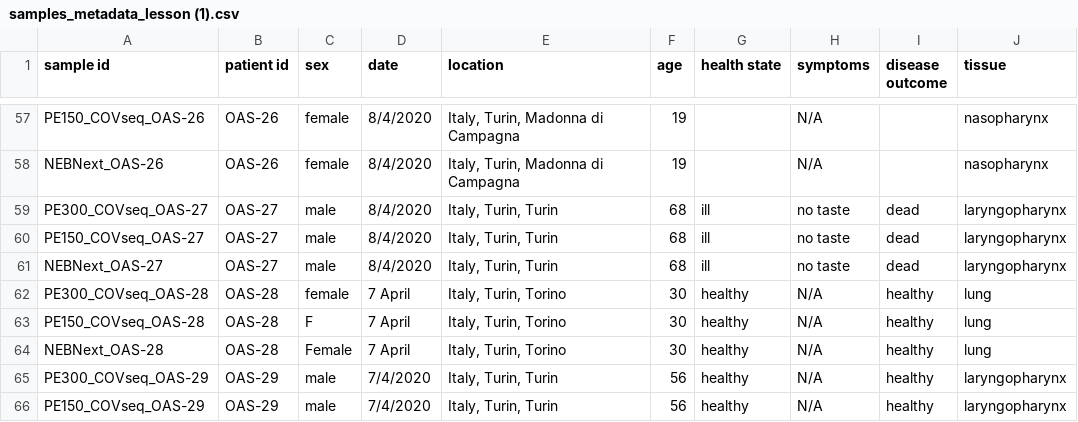
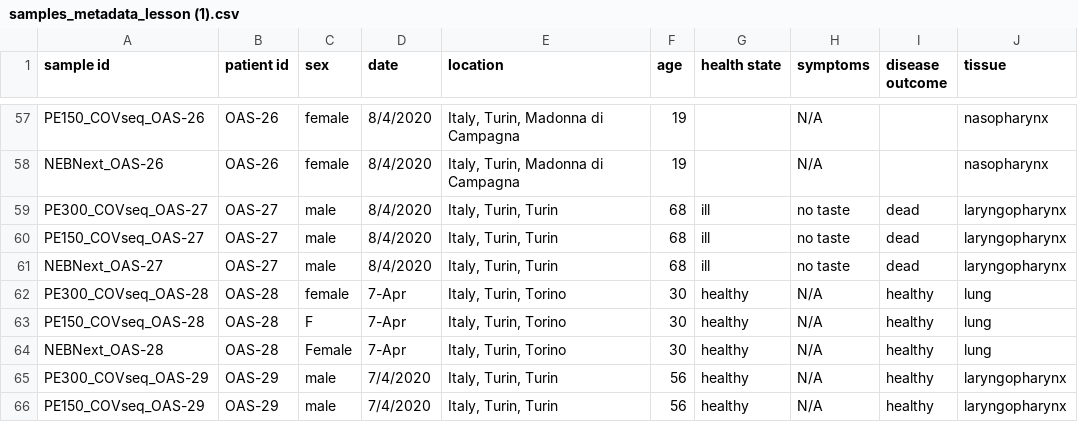
Before and after one commit to davidkotol/experiment, a CSV file: samples_metadata_lesson (1).csv, drawn as a sheet; only a part is shown, gaps mark what is left out; the diff covers the shown part only.

```diff
--- a/samples_metadata_lesson (1).csv
+++ b/samples_metadata_lesson (1).csv
@@ -61,5 +61,5 @@ PE150_COVseq_OAS-27,OAS-27,male,8/4/2020,"Italy, Turin, Turin",68,ill,no taste,d
 NEBNext_OAS-27,OAS-27,male,8/4/2020,"Italy, Turin, Turin",68,ill,no taste,dead,laryngopharynx
-PE300_COVseq_OAS-28,OAS-28,female,7 April,"Italy, Turin, Torino",30,healthy,N/A,healthy,lung
-PE150_COVseq_OAS-28,OAS-28,F,7 April,"Italy, Turin, Torino",30,healthy,N/A,healthy,lung
-NEBNext_OAS-28,OAS-28,Female,7 April,"Italy, Turin, Torino",30,healthy,N/A,healthy,lung
+PE300_COVseq_OAS-28,OAS-28,female,7-Apr,"Italy, Turin, Torino",30,healthy,N/A,healthy,lung
+PE150_COVseq_OAS-28,OAS-28,F,7-Apr,"Italy, Turin, Torino",30,healthy,N/A,healthy,lung
+NEBNext_OAS-28,OAS-28,Female,7-Apr,"Italy, Turin, Torino",30,healthy,N/A,healthy,lung
 PE300_COVseq_OAS-29,OAS-29,male,7/4/2020,"Italy, Turin, Turin",56,healthy,N/A,healthy,laryngopharynx
```
Also changed, not shown: 1 added row, 1 removed row and 18 edited cells elsewhere in this file.
